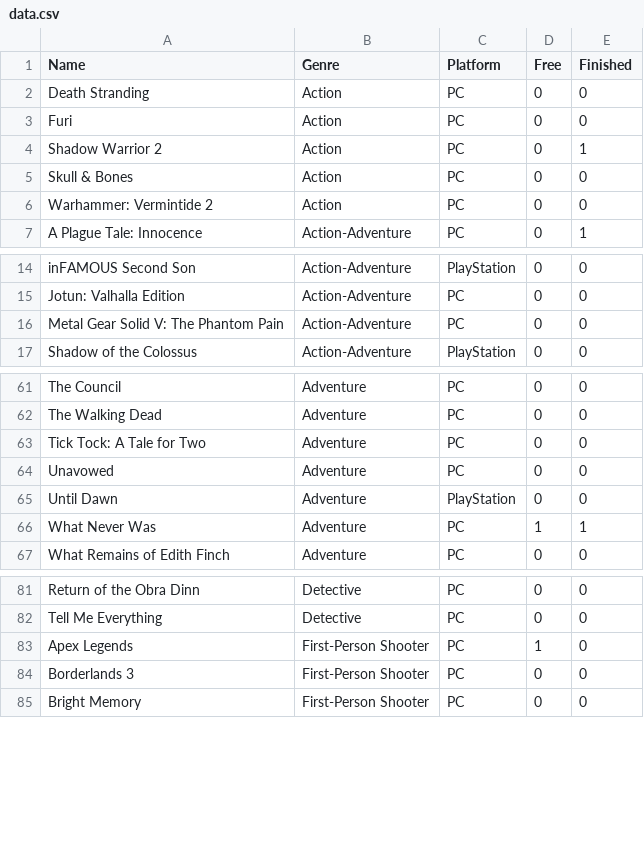
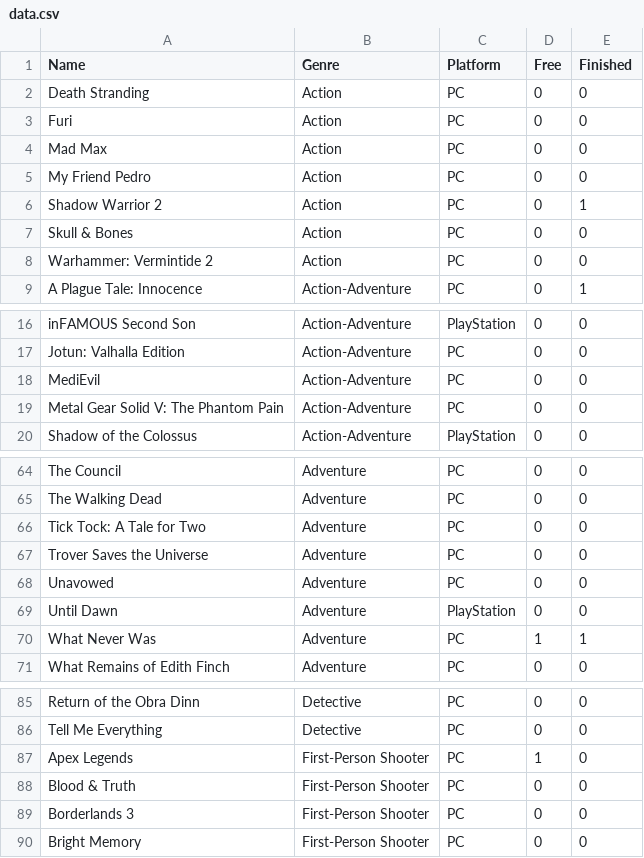
Before and after one commit to SiAce/Games, a CSV file: data.csv, drawn as a sheet; only a part is shown, gaps mark what is left out.

```diff
--- a/data.csv
+++ b/data.csv
@@ -3,2 +3,4 @@ Death Stranding,Action,PC,0,0
 Furi,Action,PC,0,0
+Mad Max,Action,PC,0,0
+My Friend Pedro,Action,PC,0,0
 Shadow Warrior 2,Action,PC,0,1
@@ -15,2 +17,3 @@ inFAMOUS Second Son,Action-Adventure,PlayStation,0,0
 Jotun: Valhalla Edition,Action-Adventure,PC,0,0
+MediEvil,Action-Adventure,PC,0,0
 Metal Gear Solid V: The Phantom Pain,Action-Adventure,PC,0,0
@@ -63,2 +66,3 @@ The Walking Dead,Adventure,PC,0,0
 Tick Tock: A Tale for Two,Adventure,PC,0,0
+Trover Saves the Universe,Adventure,PC,0,0
 Unavowed,Adventure,PC,0,0
@@ -83,2 +87,3 @@ Tell Me Everything,Detective,PC,0,0
 Apex Legends,First-Person Shooter,PC,1,0
+Blood & Truth,First-Person Shooter,PC,0,0
 Borderlands 3,First-Person Shooter,PC,0,0
```
Also changed, not shown: 1 other file.
